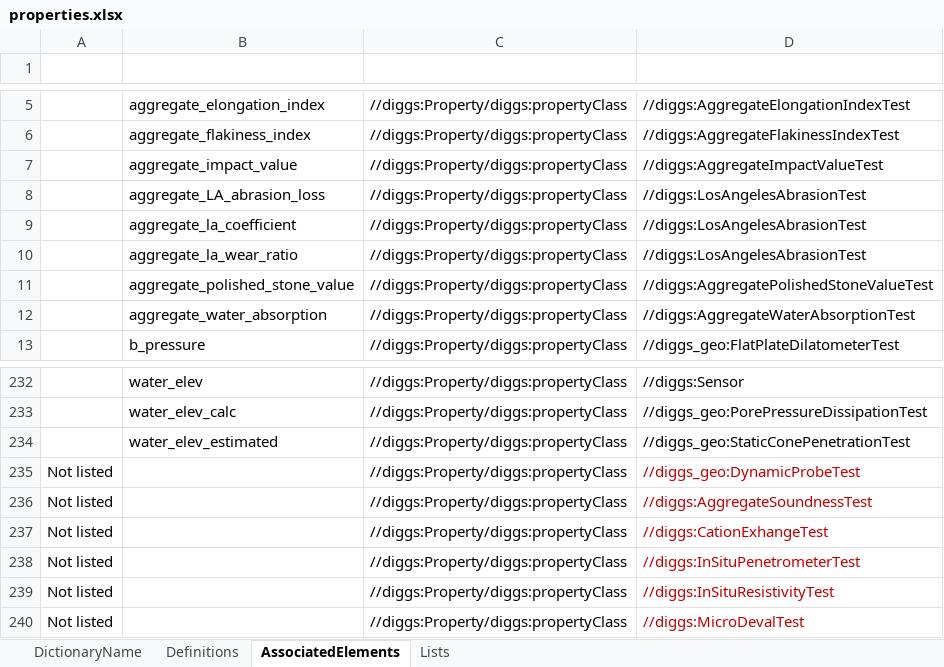
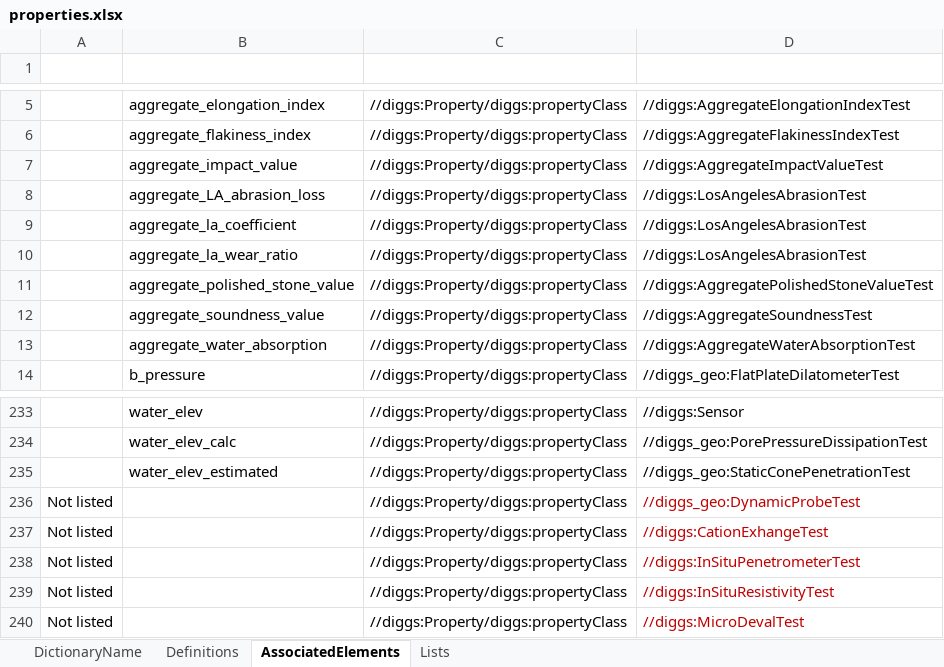
Before and after one commit to DIGGSml/def, an Excel workbook: Codelist Excel Files and Conversion Templates to XML/properties.xlsx, sheet AssociatedElements, drawn as a sheet; only a part is shown, gaps mark what is left out; values as stored, in another font and other column widths than the file's, no borders; table styles not drawn; removed rows and columns are numbered as before the commit, all else as after; the diff names each change by its address in the sheet, - before the commit and + after, or states it on an @@ line.

Commit message:
Updates to triaxial test, properties and draft piling dictionaries

```diff
--- a/Codelist Excel Files and Conversion Templates to XML/properties.xlsx (sheet AssociatedElements)
+++ b/Codelist Excel Files and Conversion Templates to XML/properties.xlsx (sheet AssociatedElements)
+row 12:  | aggregate_soundness_value | //diggs:Property/diggs:propertyClass | //diggs:AggregateSoundnessTest
-row 236: Not listed |  | //diggs:Property/diggs:propertyClass | //diggs:AggregateSoundnessTest
```
Also changed, not shown: sheet Definitions, formulas that keep their value, Codelist Excel Files and Conversion Templates to XML/triaxType.xlsx, Draft Excel Codelists/pil_properties.xlsx.
